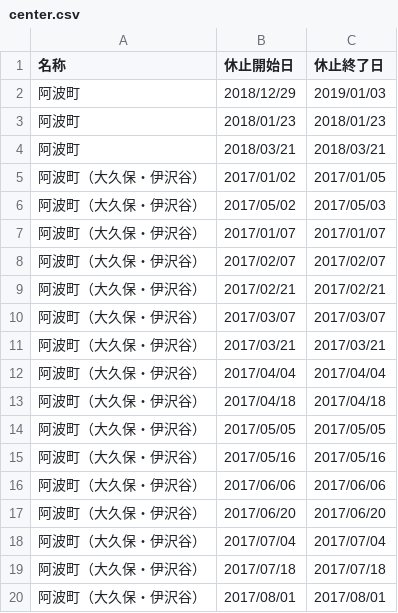
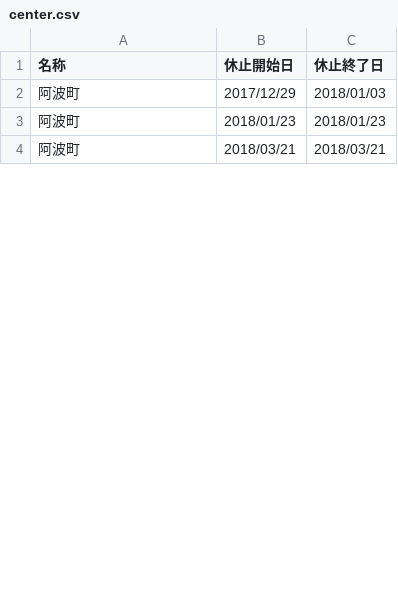
Before and after one commit to tokushima5374/awashi, a CSV file: data/center.csv, drawn as a sheet; only a part is shown; the diff covers the shown part only.

Commit message:
Update center.csv

```diff
--- a/data/center.csv
+++ b/data/center.csv
@@ -1,20 +1,4 @@
 名称,休止開始日,休止終了日
-阿波町,2018/12/29,2019/01/03
+阿波町,2017/12/29,2018/01/03
 阿波町,2018/01/23,2018/01/23
 阿波町,2018/03/21,2018/03/21
-阿波町（大久保・伊沢谷）,2017/01/02,2017/01/05
-阿波町（大久保・伊沢谷）,2017/05/02,2017/05/03
-阿波町（大久保・伊沢谷）,2017/01/07,2017/01/07
-阿波町（大久保・伊沢谷）,2017/02/07,2017/02/07
-阿波町（大久保・伊沢谷）,2017/02/21,2017/02/21
-阿波町（大久保・伊沢谷）,2017/03/07,2017/03/07
-阿波町（大久保・伊沢谷）,2017/03/21,2017/03/21
-阿波町（大久保・伊沢谷）,2017/04/04,2017/04/04
-阿波町（大久保・伊沢谷）,2017/04/18,2017/04/18
-阿波町（大久保・伊沢谷）,2017/05/05,2017/05/05
-阿波町（大久保・伊沢谷）,2017/05/16,2017/05/16
-阿波町（大久保・伊沢谷）,2017/06/06,2017/06/06
-阿波町（大久保・伊沢谷）,2017/06/20,2017/06/20
-阿波町（大久保・伊沢谷）,2017/07/04,2017/07/04
-阿波町（大久保・伊沢谷）,2017/07/18,2017/07/18
-阿波町（大久保・伊沢谷）,2017/08/01,2017/08/01
```
Also changed, not shown: 1 added row, 13 removed rows and 4 edited cells elsewhere in this file.
